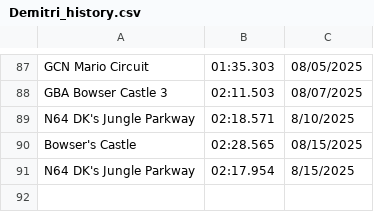
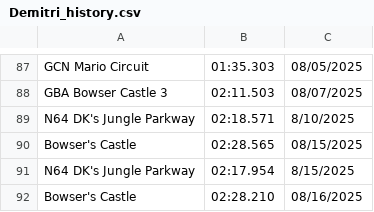
Before and after one commit to PatrickMarinich/Kartnite_Stats, a CSV file: time_trials/player_data/shortcut/Demitri_history.csv, drawn as a sheet; only a part is shown, gaps mark what is left out.

Commit message:
Update Player TT Times

```diff
--- a/time_trials/player_data/shortcut/Demitri_history.csv
+++ b/time_trials/player_data/shortcut/Demitri_history.csv
@@ -91 +91,2 @@ Bowser's Castle,02:28.565,08/15/2025
 N64 DK's Jungle Parkway,02:17.954,8/15/2025
+Bowser's Castle,02:28.210,08/16/2025
```
Also changed, not shown: time_trials/player_data/non_shortcut/Demitri.csv, time_trials/player_data/non_shortcut/Demitri_history.csv, 1 other file.
